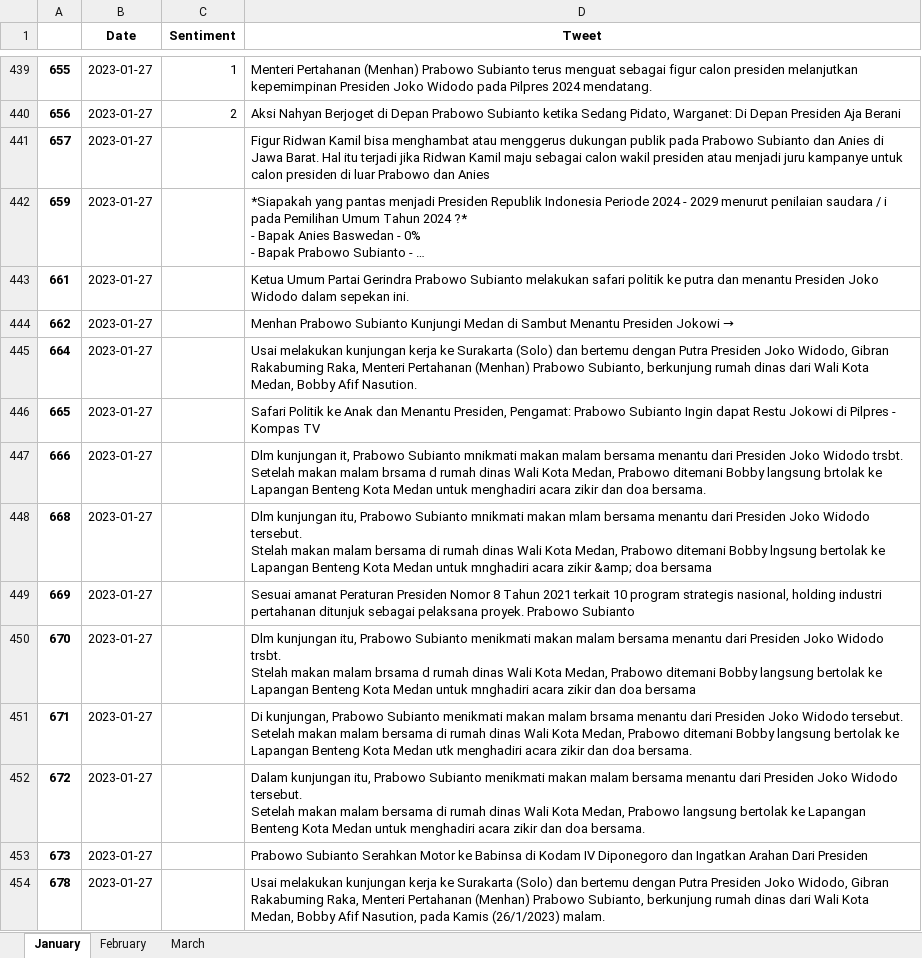
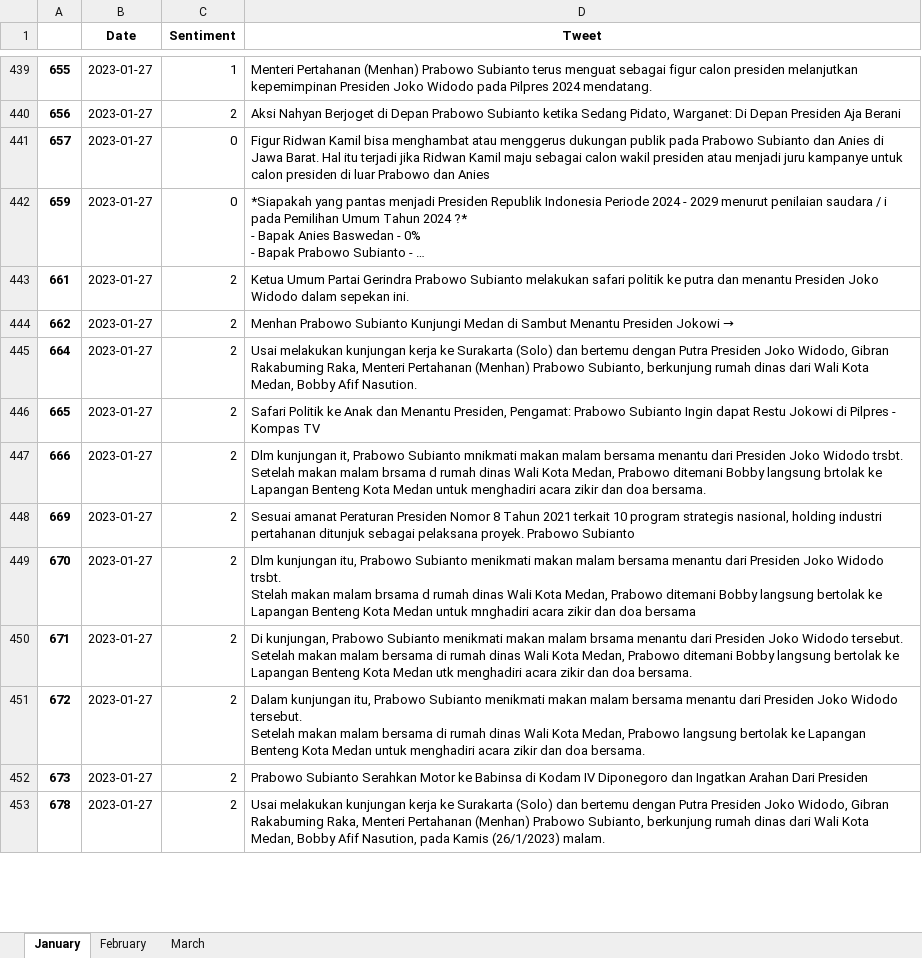
Before and after one commit to FnsAja/Skripsi, an Excel workbook: Aplikasi Skripsi/output_Prabowo Subianto.xlsx, sheet January, drawn as a sheet; only a part is shown, gaps mark what is left out; long unchanged cells end in …; values as stored, in another font and other column widths than the file's, no borders; removed rows and columns are numbered as before the commit, all else as after; ↵ is a line break in a cell; the diff covers the shown part only; the diff names each change by its address in the sheet, - before the commit and + after, or states it on an @@ line.

Commit message:
Labeling Prabowo

```diff
--- a/Aplikasi Skripsi/output_Prabowo Subianto.xlsx (sheet January)
+++ b/Aplikasi Skripsi/output_Prabowo Subianto.xlsx (sheet January)
-C441:C442 (Sentiment): (empty)
+C441:C442 (Sentiment): 0
-C443:C447 (Sentiment): (empty)
+C443:C447 (Sentiment): 2
-row 448: 668 | 2023-01-27 |  | Dlm kunjungan itu, Prabowo Subianto mnikmati makan mlam bersama menantu dari Presiden Joko Widodo tersebut. ↵ Stelah makan malam bersama di rumah dinas Wali Kota Medan, Prabowo ditemani Bobby lngsung bertolak ke Lapangan Benteng Kota Medan untuk mnghadiri acara zikir &amp; doa bersama
-C448:C453 (Sentiment): (empty)
+C448:C453 (Sentiment): 2
```
Also changed, not shown: 1 removed row and 51 edited cells elsewhere in this sheet.
